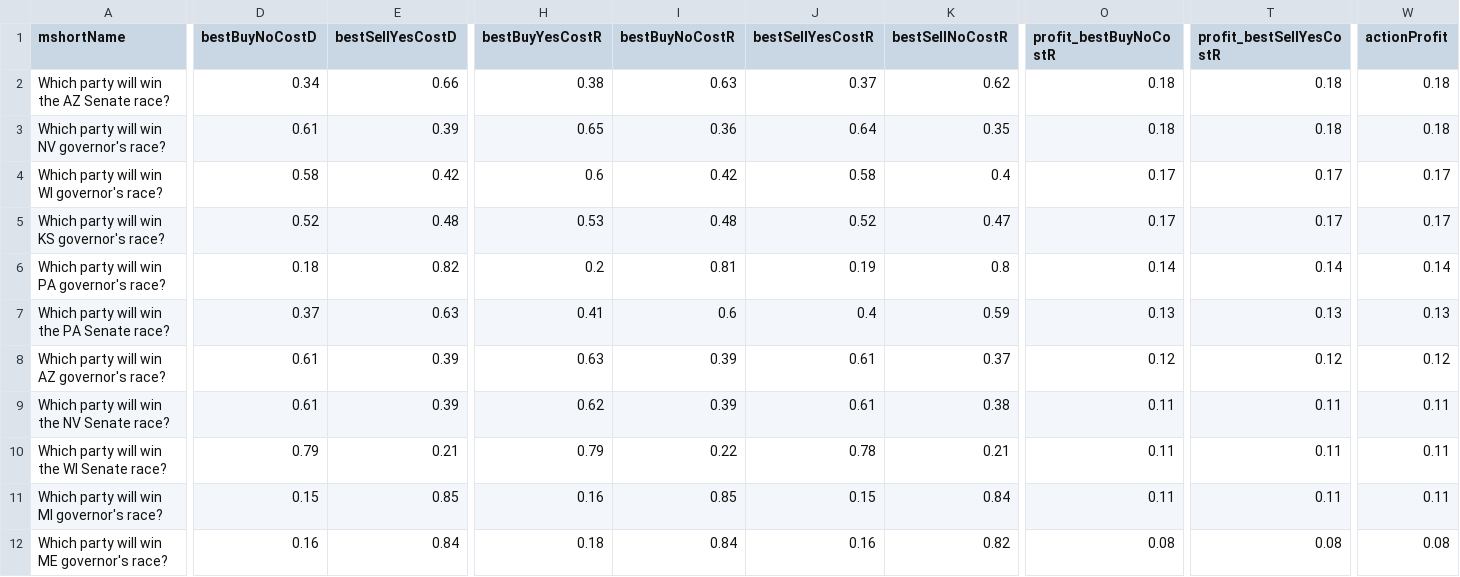
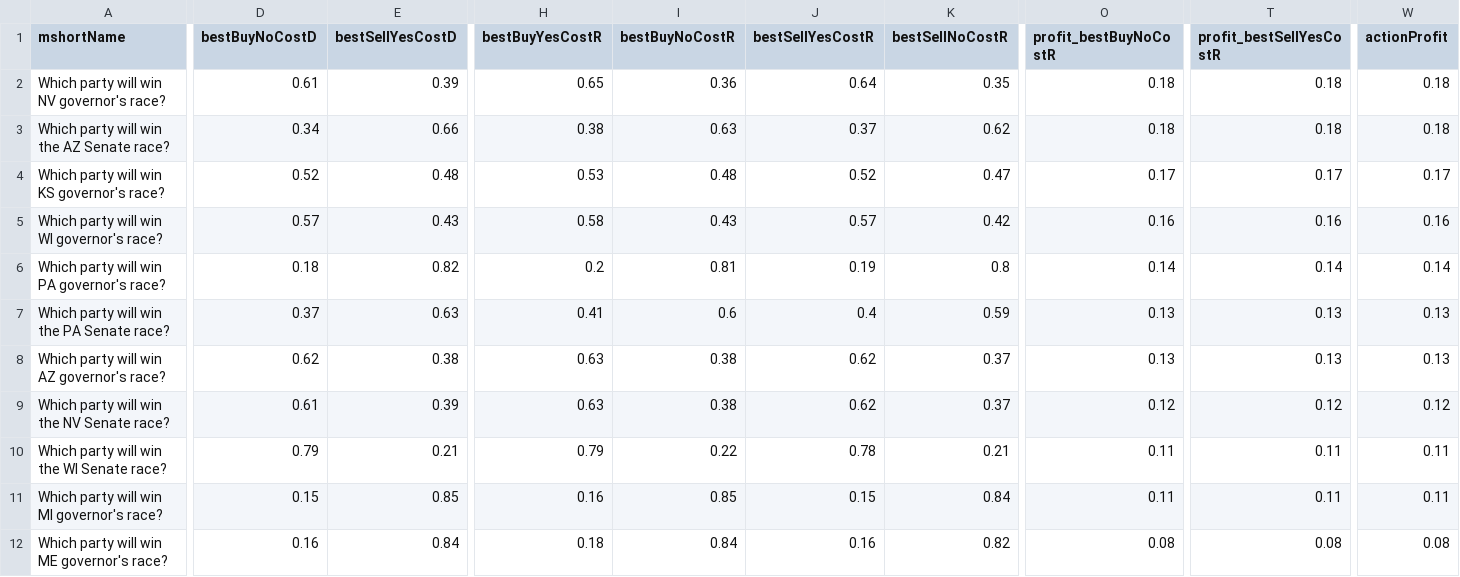
Before and after one commit to qweretyetsfgsdfgsdf/Python-Predict, a CSV file: data/opportunities.csv, drawn as a sheet; only a part is shown, gaps mark what is left out; removed rows and columns are numbered as before the commit, all else as after; rows hold the shown columns only; the diff covers the shown part only; the diff names each change by its address in the sheet, - before the commit and + after, or states it on an @@ line.

```diff
--- a/data/opportunities.csv
+++ b/data/opportunities.csv
@@ row 3 moved to row 2: Which party will win NV governor's race? @@
-row 4: Which party will win WI governor's race? | 0.58 | 0.42 | 0.6 | 0.42 | 0.58 | 0.4 | 0.17 | 0.17 | 0.17
+row 5: Which party will win WI governor's race? | 0.57 | 0.43 | 0.58 | 0.43 | 0.57 | 0.42 | 0.16 | 0.16 | 0.16
-D8 (bestBuyNoCostD): 0.61
+D8 (bestBuyNoCostD): 0.62
-E8 (bestSellYesCostD): 0.39
+E8 (bestSellYesCostD): 0.38
-I8:I9 (bestBuyNoCostR): 0.39
+I8:I9 (bestBuyNoCostR): 0.38
-J8:J9 (bestSellYesCostR): 0.61
+J8:J9 (bestSellYesCostR): 0.62
-O8 (profit_bestBuyNoCostR): 0.12
+O8 (profit_bestBuyNoCostR): 0.13
-T8 (profit_bestSellYesCostR): 0.12
+T8 (profit_bestSellYesCostR): 0.13
-W8 (actionProfit): 0.12
+W8 (actionProfit): 0.13
-H9 (bestBuyYesCostR): 0.62
+H9 (bestBuyYesCostR): 0.63
-K9 (bestSellNoCostR): 0.38
+K9 (bestSellNoCostR): 0.37
-O9 (profit_bestBuyNoCostR): 0.11
+O9 (profit_bestBuyNoCostR): 0.12
-T9 (profit_bestSellYesCostR): 0.11
+T9 (profit_bestSellYesCostR): 0.12
-W9 (actionProfit): 0.11
+W9 (actionProfit): 0.12
```
Also changed, not shown: 2 added rows, 2 removed rows, 1 moved row and 13 edited cells elsewhere in this file, 1 other file.
